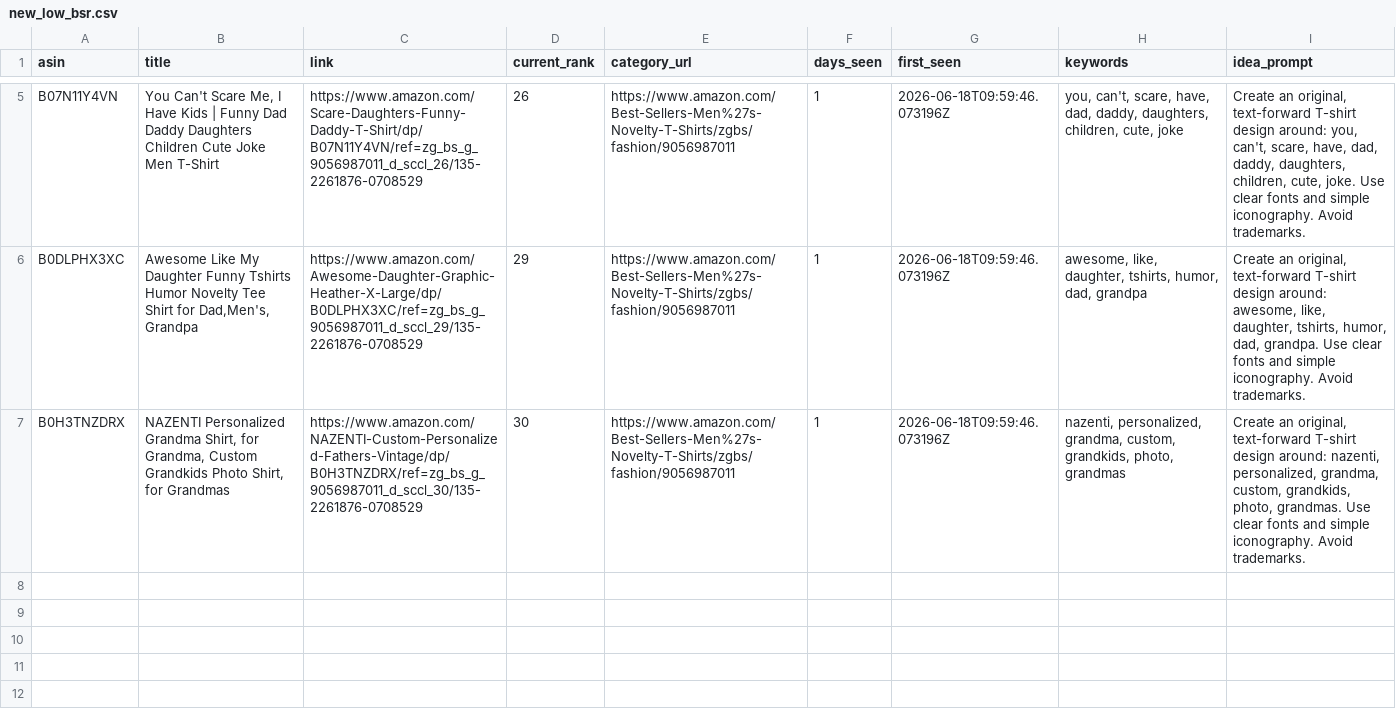
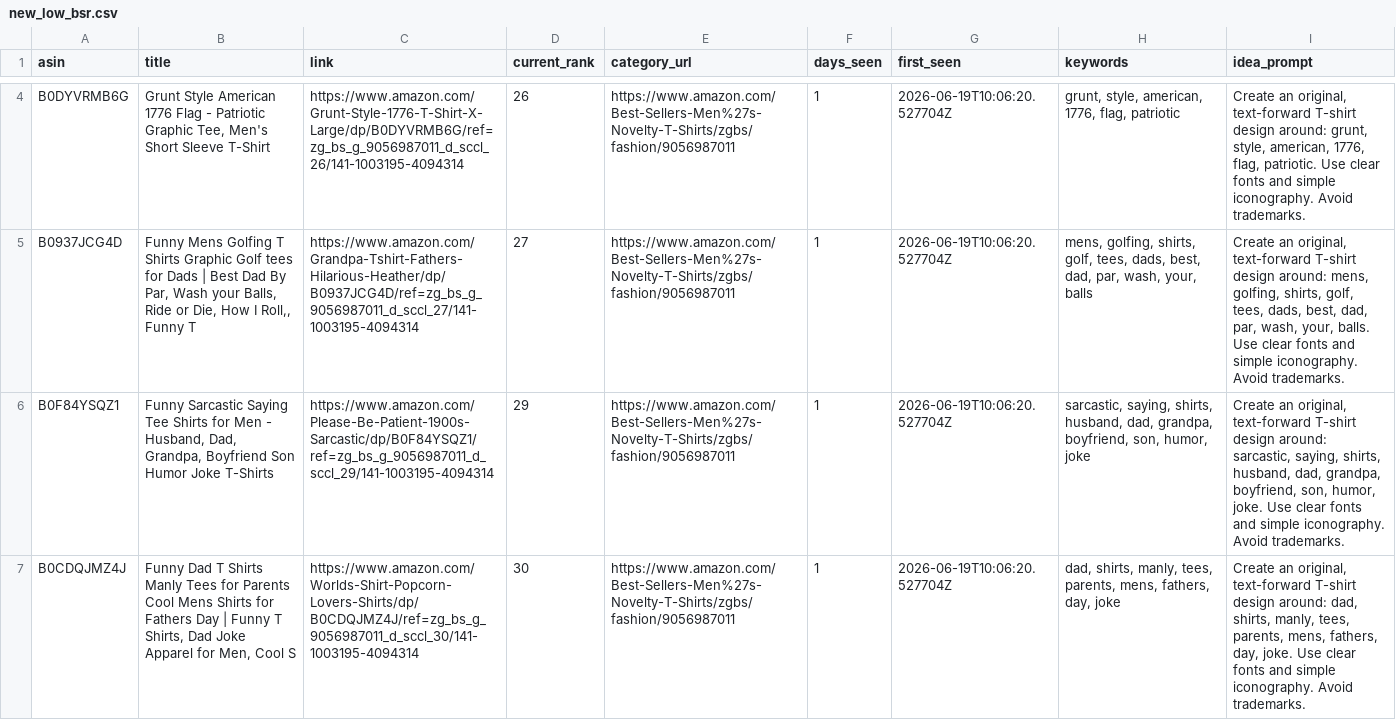
Before and after one commit to drissme/mbam-pod-low-bsr, a CSV file: reports/new_low_bsr.csv, drawn as a sheet; only a part is shown, gaps mark what is left out; addresses are those after the commit; the diff covers the shown part only; the diff names each change by its address in the sheet, - before the commit and + after, or states it on an @@ line.

```diff
--- a/reports/new_low_bsr.csv
+++ b/reports/new_low_bsr.csv
-A4 (asin): B07N11Y4VN
+A4 (asin): B0DYVRMB6G
-B4 (title): You Can't Scare Me, I Have Kids | Funny Dad Daddy Daughters Children Cute Joke Men T-Shirt
+B4 (title): Grunt Style American 1776 Flag - Patriotic Graphic Tee, Men's Short Sleeve T-Shirt
-C4 (link): https://www.amazon.com/Scare-Daughters-Funny-Daddy-T-Shirt/dp/B07N11Y4VN/ref=zg_bs_g_9056987011_d_sccl_26/135-2261876-0708529
+C4 (link): https://www.amazon.com/Grunt-Style-1776-T-Shirt-X-Large/dp/B0DYVRMB6G/ref=zg_bs_g_9056987011_d_sccl_26/141-1003195-4094314
-G4 (first_seen): 2026-06-18T09:59:46.073196Z
+G4 (first_seen): 2026-06-19T10:06:20.527704Z
-H4 (keywords): you, can't, scare, have, dad, daddy, daughters, children, cute, joke
+H4 (keywords): grunt, style, american, 1776, flag, patriotic
-I4 (idea_prompt): …design around: you, can't, scare, have, dad, daddy, daughters, children, cute, joke. Use clear…
+I4 (idea_prompt): …design around: grunt, style, american, 1776, flag, patriotic. Use clear…
+row 5: B0937JCG4D | Funny Mens Golfing T Shirts Graphic Golf tees for Dads | Best Dad By Par, Wash your Balls, Ride or Die, How I Roll,, Funny T | https://www.amazon.com/Grandpa-Tshirt-Fathers-Hilarious-Heather/dp/B0937JCG4D/ref=zg_bs_g_9056987011_d_sccl_27/141-1003195-4094314 | 27 | https://www.amazon.com/Best-Sellers-Men%27s-Novelty-T-Shirts/zgbs/fashion/9056987011 | 1 | 2026-06-19T10:06:20.527704Z | mens, golfing, shirts, golf, tees, dads, best, dad, par, wash, your, balls | Create an original, text-forward T-shirt design around: mens, golfing, shirts, golf, tees, dads, best, dad, par, wash, your, balls. Use clear fonts and simple iconography. Avoid trademarks.
-A6 (asin): B0DLPHX3XC
+A6 (asin): B0F84YSQZ1
-B6 (title): Awesome Like My Daughter Funny Tshirts Humor Novelty Tee Shirt for Dad,Men's, Grandpa
+B6 (title): Funny Sarcastic Saying Tee Shirts for Men - Husband, Dad, Grandpa, Boyfriend Son Humor Joke T-Shirts
-C6 (link): https://www.amazon.com/Awesome-Daughter-Graphic-Heather-X-Large/dp/B0DLPHX3XC/ref=zg_bs_g_9056987011_d_sccl_29/135-2261876-0708529
+C6 (link): https://www.amazon.com/Please-Be-Patient-1900s-Sarcastic/dp/B0F84YSQZ1/ref=zg_bs_g_9056987011_d_sccl_29/141-1003195-4094314
-G6:G7 (first_seen): 2026-06-18T09:59:46.073196Z
+G6:G7 (first_seen): 2026-06-19T10:06:20.527704Z
-H6 (keywords): awesome, like, daughter, tshirts, humor, dad, grandpa
+H6 (keywords): sarcastic, saying, shirts, husband, dad, grandpa, boyfriend, son, humor, joke
-I6 (idea_prompt): …design around: awesome, like, daughter, tshirts, humor, dad, grandpa. Use clear…
+I6 (idea_prompt): …design around: sarcastic, saying, shirts, husband, dad, grandpa, boyfriend, son, humor, joke. Use clear…
-A7 (asin): B0H3TNZDRX
+A7 (asin): B0CDQJMZ4J
-B7 (title): NAZENTI Personalized Grandma Shirt, for Grandma, Custom Grandkids Photo Shirt, for Grandmas
+B7 (title): Funny Dad T Shirts Manly Tees for Parents Cool Mens Shirts for Fathers Day | Funny T Shirts, Dad Joke Apparel for Men, Cool S
-C7 (link): https://www.amazon.com/NAZENTI-Custom-Personalized-Fathers-Vintage/dp/B0H3TNZDRX/ref=zg_bs_g_9056987011_d_sccl_30/135-2261876-0708529
+C7 (link): https://www.amazon.com/Worlds-Shirt-Popcorn-Lovers-Shirts/dp/B0CDQJMZ4J/ref=zg_bs_g_9056987011_d_sccl_30/141-1003195-4094314
-H7 (keywords): nazenti, personalized, grandma, custom, grandkids, photo, grandmas
+H7 (keywords): dad, shirts, manly, tees, parents, mens, fathers, day, joke
-I7 (idea_prompt): …design around: nazenti, personalized, grandma, custom, grandkids, photo, grandmas. Use clear…
+I7 (idea_prompt): …design around: dad, shirts, manly, tees, parents, mens, fathers, day, joke. Use clear…
```
Also changed, not shown: 1 added row, 2 removed rows and 6 edited cells elsewhere in this file, 3 other files.
